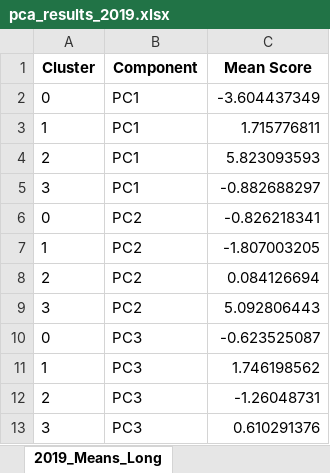
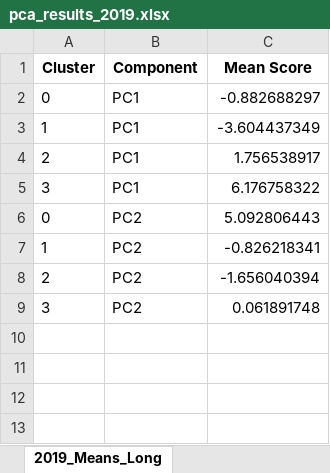
Before and after one commit to AyaanTigdikar/Capstone, an Excel workbook: MASTER/cluster_plots_loadings/2019/pca_results_2019.xlsx, sheet 2019_Means_Long, drawn as a sheet; values as stored, in another font and other column widths than the file's, no borders; removed rows and columns are numbered as before the commit, all else as after; the diff names each change by its address in the sheet, - before the commit and + after, or states it on an @@ line.

```diff
--- a/MASTER/cluster_plots_loadings/2019/pca_results_2019.xlsx (sheet 2019_Means_Long)
+++ b/MASTER/cluster_plots_loadings/2019/pca_results_2019.xlsx (sheet 2019_Means_Long)
+row 2: 0 | PC1 | -0.882688297
-A3 (Cluster): 0
+A3 (Cluster): 1
-row 3: 1 | PC1 | 1.715776811
-C4 (Mean Score): 5.823093593
+C4 (Mean Score): 1.756538917
-C5 (Mean Score): -0.882688297
+C5 (Mean Score): 6.176758322
+row 6: 0 | PC2 | 5.092806443
-A7 (Cluster): 0
+A7 (Cluster): 1
-row 7: 1 | PC2 | -1.807003205
-C8 (Mean Score): 0.084126694
+C8 (Mean Score): -1.656040394
-C9 (Mean Score): 5.092806443
+C9 (Mean Score): 0.061891748
-row 10: 0 | PC3 | -0.623525087
-row 11: 1 | PC3 | 1.746198562
-row 12: 2 | PC3 | -1.26048731
-row 13: 3 | PC3 | 0.610291376
```
Also changed, not shown: sheet 2019_Cluster_StdDev, sheet 2019_Cluster_Means, sheet 2019_Loadings_Top20, sheet 2019_Cluster_Counts, sheet 2019_Loadings_Full, MASTER/cluster_plots_loadings/1995/pca_results_1995.xlsx, MASTER/cluster_plots_loadings/agg/pca_results_agg.xlsx, 18 other files.
